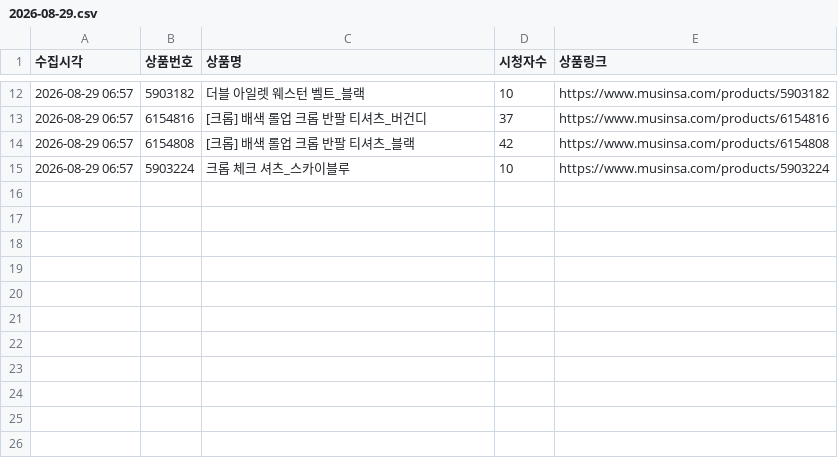
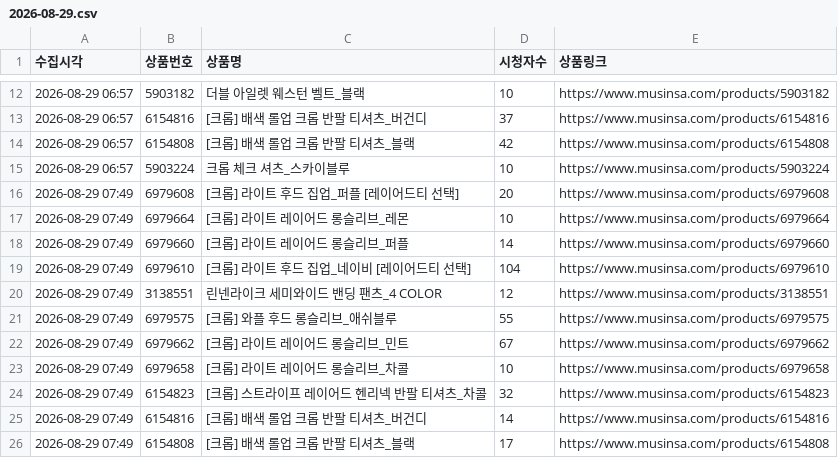
Before and after one commit to cw807/KIIMUIR, a CSV file: data/2026-08-29.csv, drawn as a sheet; only a part is shown, gaps mark what is left out; the diff names each change by its address in the sheet, - before the commit and + after, or states it on an @@ line.

```diff
--- a/data/2026-08-29.csv
+++ b/data/2026-08-29.csv
+row 16: 2026-08-29 07:49 | 6979608 | [크롭] 라이트 후드 집업_퍼플 [레이어드티 선택] | 20 | https://www.musinsa.com/products/6979608
+row 17: 2026-08-29 07:49 | 6979664 | [크롭] 라이트 레이어드 롱슬리브_레몬 | 10 | https://www.musinsa.com/products/6979664
+row 18: 2026-08-29 07:49 | 6979660 | [크롭] 라이트 레이어드 롱슬리브_퍼플 | 14 | https://www.musinsa.com/products/6979660
+row 19: 2026-08-29 07:49 | 6979610 | [크롭] 라이트 후드 집업_네이비 [레이어드티 선택] | 104 | https://www.musinsa.com/products/6979610
+row 20: 2026-08-29 07:49 | 3138551 | 린넨라이크 세미와이드 밴딩 팬츠_4 COLOR | 12 | https://www.musinsa.com/products/3138551
+row 21: 2026-08-29 07:49 | 6979575 | [크롭] 와플 후드 롱슬리브_애쉬블루 | 55 | https://www.musinsa.com/products/6979575
+row 22: 2026-08-29 07:49 | 6979662 | [크롭] 라이트 레이어드 롱슬리브_민트 | 67 | https://www.musinsa.com/products/6979662
+row 23: 2026-08-29 07:49 | 6979658 | [크롭] 라이트 레이어드 롱슬리브_차콜 | 10 | https://www.musinsa.com/products/6979658
+row 24: 2026-08-29 07:49 | 6154823 | [크롭] 스트라이프 레이어드 헨리넥 반팔 티셔츠_차콜 | 32 | https://www.musinsa.com/products/6154823
+row 25: 2026-08-29 07:49 | 6154816 | [크롭] 배색 롤업 크롭 반팔 티셔츠_버건디 | 14 | https://www.musinsa.com/products/6154816
+row 26: 2026-08-29 07:49 | 6154808 | [크롭] 배색 롤업 크롭 반팔 티셔츠_블랙 | 17 | https://www.musinsa.com/products/6154808
```
Also changed, not shown: 1 other file.
